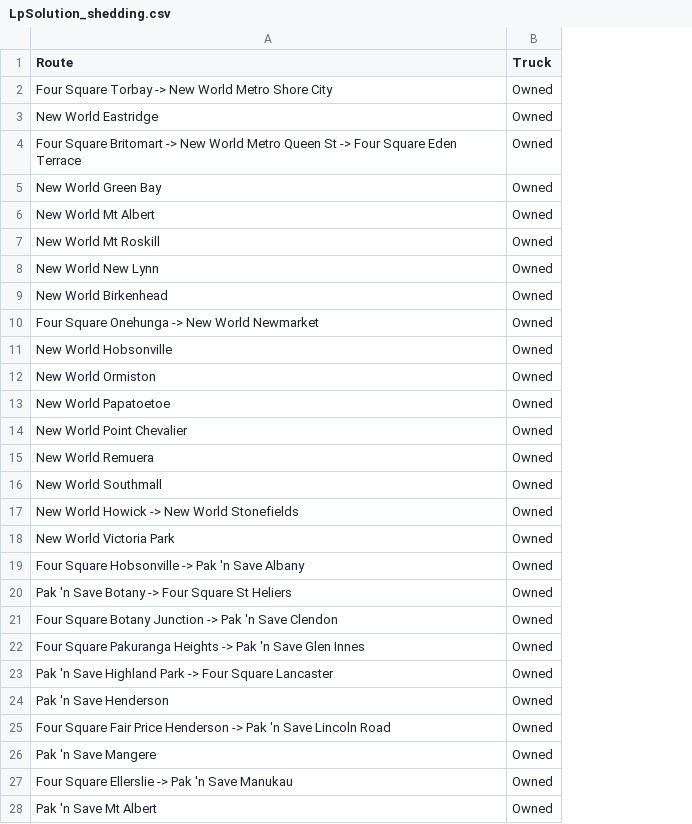
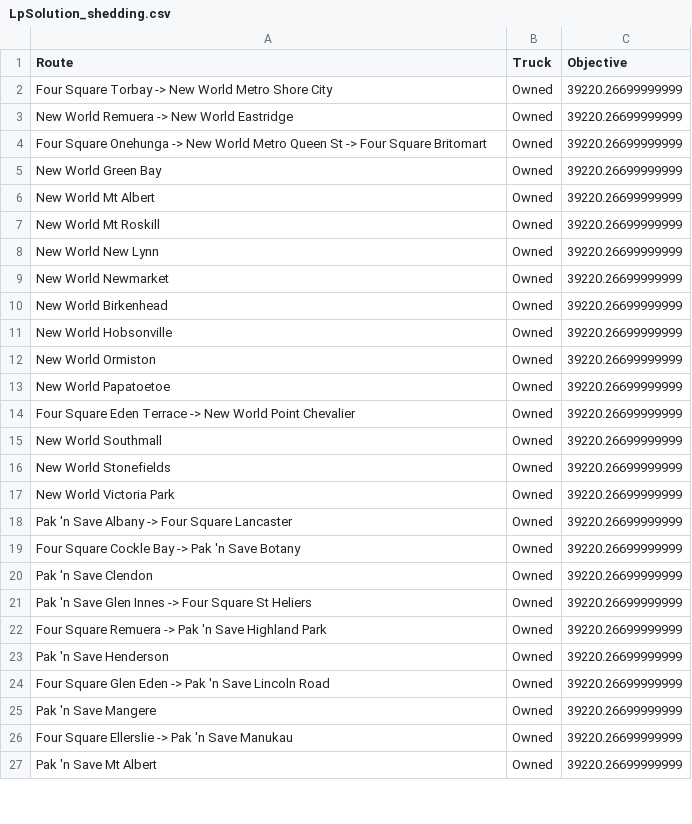
Before and after one commit to alanzhang516/vehicle-routing-optimisation, a CSV file: LpSolution_shedding.csv, drawn as a sheet; only a part is shown; removed rows and columns are numbered as before the commit, all else as after; the diff covers the shown part only; the diff names each change by its address in the sheet, - before the commit and + after, or states it on an @@ line.

```diff
--- a/LpSolution_shedding.csv
+++ b/LpSolution_shedding.csv
+column C (Objective), rows 2-8: all 39220.26699999999; rows 10-27: all 39220.26699999999
-A3 (Route): New World Eastridge
+A3 (Route): New World Remuera -> New World Eastridge
-A4 (Route): Four Square Britomart -> New World Metro Queen St -> Four Square Eden Terrace
+A4 (Route): Four Square Onehunga -> New World Metro Queen St -> Four Square Britomart
+row 9: New World Newmarket | Owned | 39220.26699999999
-row 10: Four Square Onehunga -> New World Newmarket | Owned
-A14 (Route): New World Point Chevalier
+A14 (Route): Four Square Eden Terrace -> New World Point Chevalier
-row 15: New World Remuera | Owned
-A16 (Route): New World Howick -> New World Stonefields
+A16 (Route): New World Stonefields
-A18 (Route): Four Square Hobsonville -> Pak 'n Save Albany
+A18 (Route): Pak 'n Save Albany -> Four Square Lancaster
-A19 (Route): Pak 'n Save Botany -> Four Square St Heliers
+A19 (Route): Four Square Cockle Bay -> Pak 'n Save Botany
-A20 (Route): Four Square Botany Junction -> Pak 'n Save Clendon
+A20 (Route): Pak 'n Save Clendon
-A21 (Route): Four Square Pakuranga Heights -> Pak 'n Save Glen Innes
+A21 (Route): Pak 'n Save Glen Innes -> Four Square St Heliers
-A22 (Route): Pak 'n Save Highland Park -> Four Square Lancaster
+A22 (Route): Four Square Remuera -> Pak 'n Save Highland Park
-A24 (Route): Four Square Fair Price Henderson -> Pak…
+A24 (Route): Four Square Glen Eden -> Pak…
```
Also changed, not shown: 4 edited cells elsewhere in this file, LpSolution_base.csv, 5 other files.
